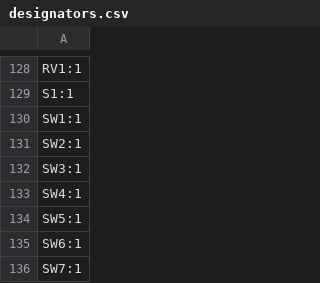
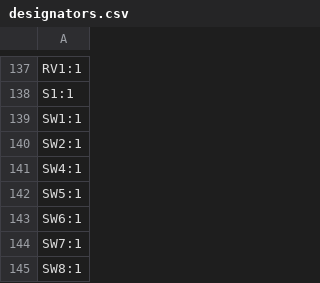
Before and after one commit to MattSpot10/e-badge, a CSV file: hardware/badge-esp32-s3/production/designators.csv, drawn as a sheet; only a part is shown, gaps mark what is left out; the shorter side is filled out with more unchanged rows; the diff covers the shown part only.

```diff
--- a/hardware/badge-esp32-s3/production/designators.csv
+++ b/hardware/badge-esp32-s3/production/designators.csv
@@ -131,3 +140,2 @@ SW1:1
 SW2:1
-SW3:1
 SW4:1
```
Also changed, not shown: 9 added rows and 2 edited cells elsewhere in this file, hardware/badge-esp32-s3/production/bom.csv, hardware/badge-esp32-s3/production/positions.csv, 1 other file.
